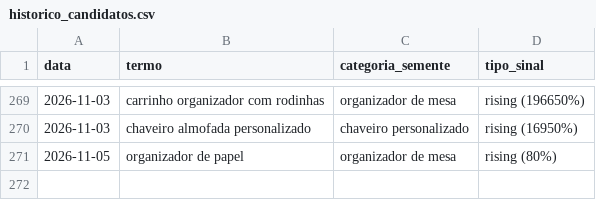
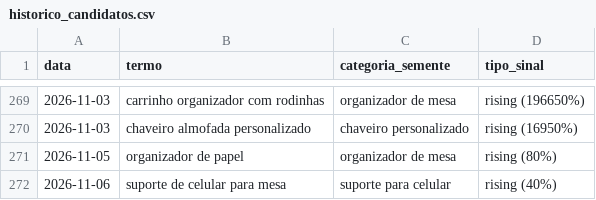
Before and after one commit to gbdevs23/PRODUTREND-3D, a CSV file: historico_candidatos.csv, drawn as a sheet; only a part is shown, gaps mark what is left out.

```diff
--- a/historico_candidatos.csv
+++ b/historico_candidatos.csv
@@ -271 +271,2 @@ data,termo,categoria_semente,tipo_sinal
 2026-11-05,organizador de papel,organizador de mesa,rising (80%)
+2026-11-06,suporte de celular para mesa,suporte para celular,rising (40%)
```
Also changed, not shown: 1 other file.
